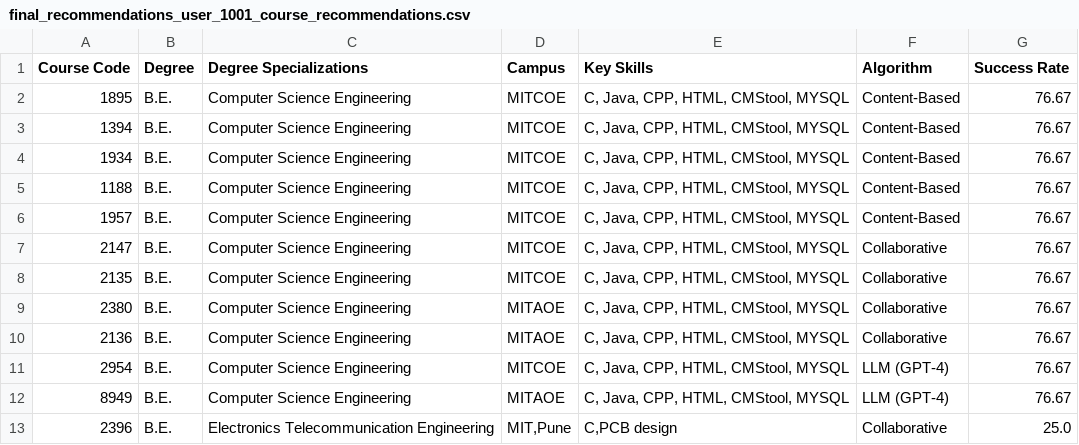
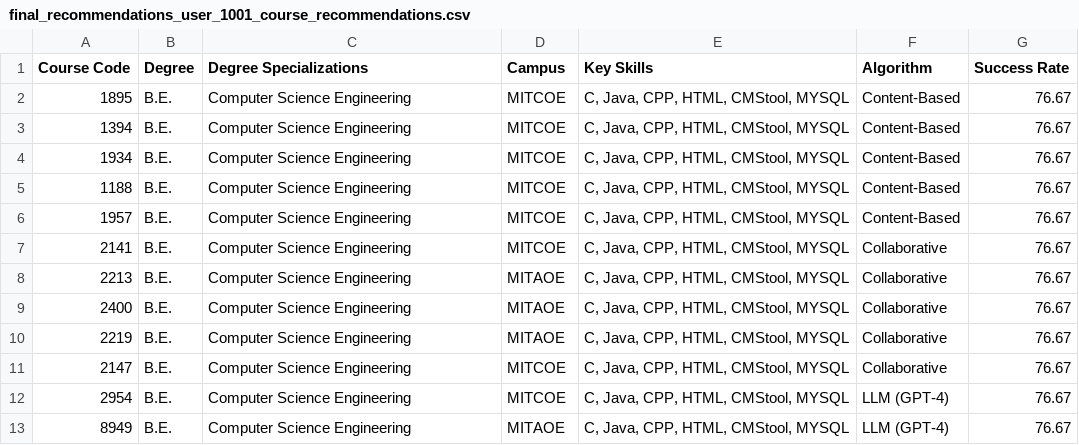
Before and after one commit to janiceXerri21/JaniceXerri_FYP_PCRS_VRLE_2024, a CSV file: Personalised_VRLE/Personalised_VRLE/Assets/Resources/final_recommendations_user_1001_course_recommendations.csv, drawn as a sheet.

```diff
--- a/Personalised_VRLE/Personalised_VRLE/Assets/Resources/final_recommendations_user_1001_course_recommendations.csv
+++ b/Personalised_VRLE/Personalised_VRLE/Assets/Resources/final_recommendations_user_1001_course_recommendations.csv
@@ -6,8 +6,8 @@ Course Code,Degree,Degree Specializations,Campus,Key Skills,Algorithm,Success Ra
 1957,B.E. ,Computer Science Engineering,MITCOE,"C, Java, CPP, HTML, CMStool, MYSQL",Content-Based,76.67
+2141,B.E. ,Computer Science Engineering,MITCOE,"C, Java, CPP, HTML, CMStool, MYSQL",Collaborative,76.67
+2213,B.E. ,Computer Science Engineering,MITAOE,"C, Java, CPP, HTML, CMStool, MYSQL",Collaborative,76.67
+2400,B.E. ,Computer Science Engineering,MITAOE,"C, Java, CPP, HTML, CMStool, MYSQL",Collaborative,76.67
+2219,B.E. ,Computer Science Engineering,MITAOE,"C, Java, CPP, HTML, CMStool, MYSQL",Collaborative,76.67
 2147,B.E. ,Computer Science Engineering,MITCOE,"C, Java, CPP, HTML, CMStool, MYSQL",Collaborative,76.67
-2135,B.E. ,Computer Science Engineering,MITCOE,"C, Java, CPP, HTML, CMStool, MYSQL",Collaborative,76.67
-2380,B.E. ,Computer Science Engineering,MITAOE,"C, Java, CPP, HTML, CMStool, MYSQL",Collaborative,76.67
-2136,B.E. ,Computer Science Engineering,MITAOE,"C, Java, CPP, HTML, CMStool, MYSQL",Collaborative,76.67
 2954,B.E. ,Computer Science Engineering,MITCOE,"C, Java, CPP, HTML, CMStool, MYSQL",LLM (GPT-4),76.67
 8949,B.E. ,Computer Science Engineering,MITAOE,"C, Java, CPP, HTML, CMStool, MYSQL",LLM (GPT-4),76.67
-2396,B.E. ,Electronics  Telecommunication Engineering,"MIT,Pune","C,PCB design",Collaborative,25.0
```
Also changed, not shown: 19 other files.
